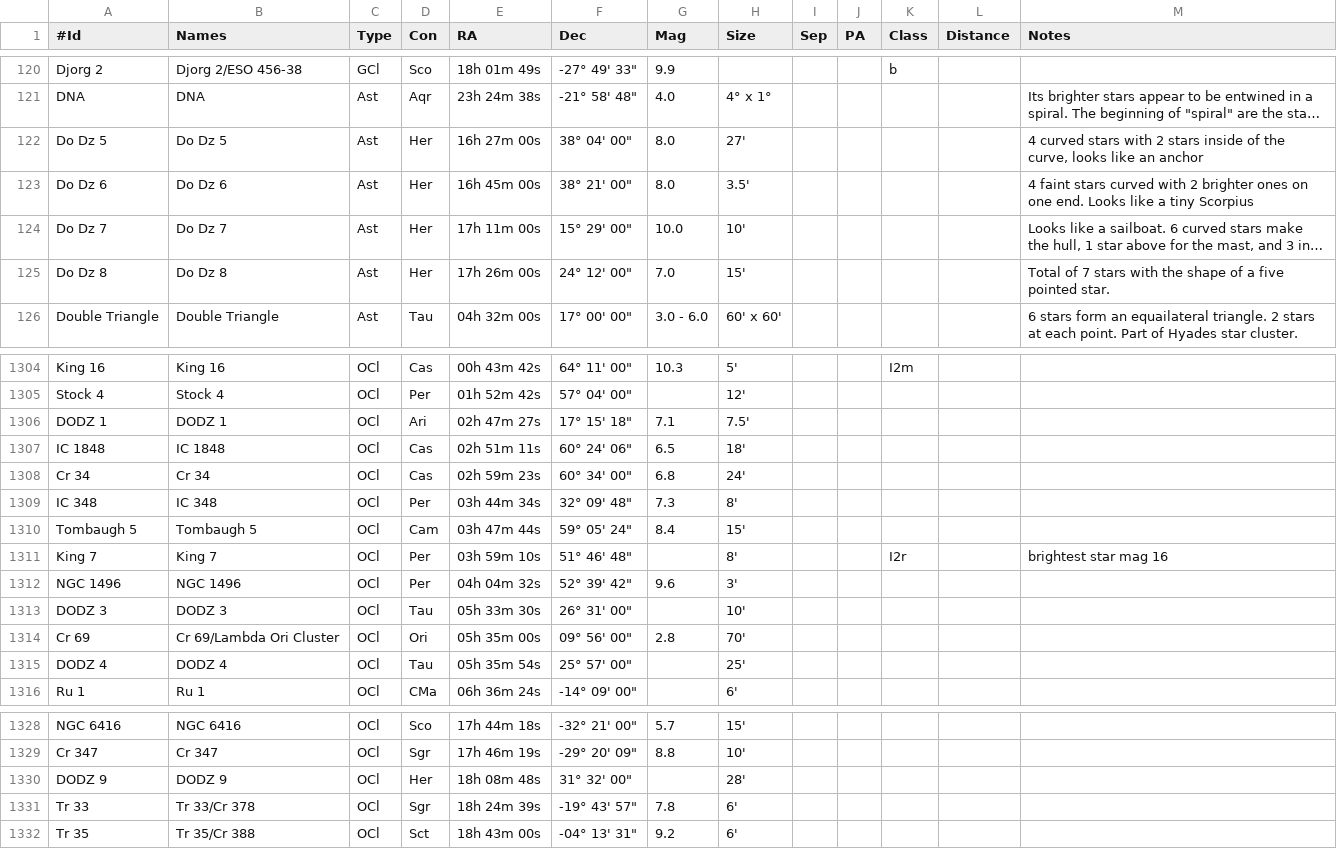
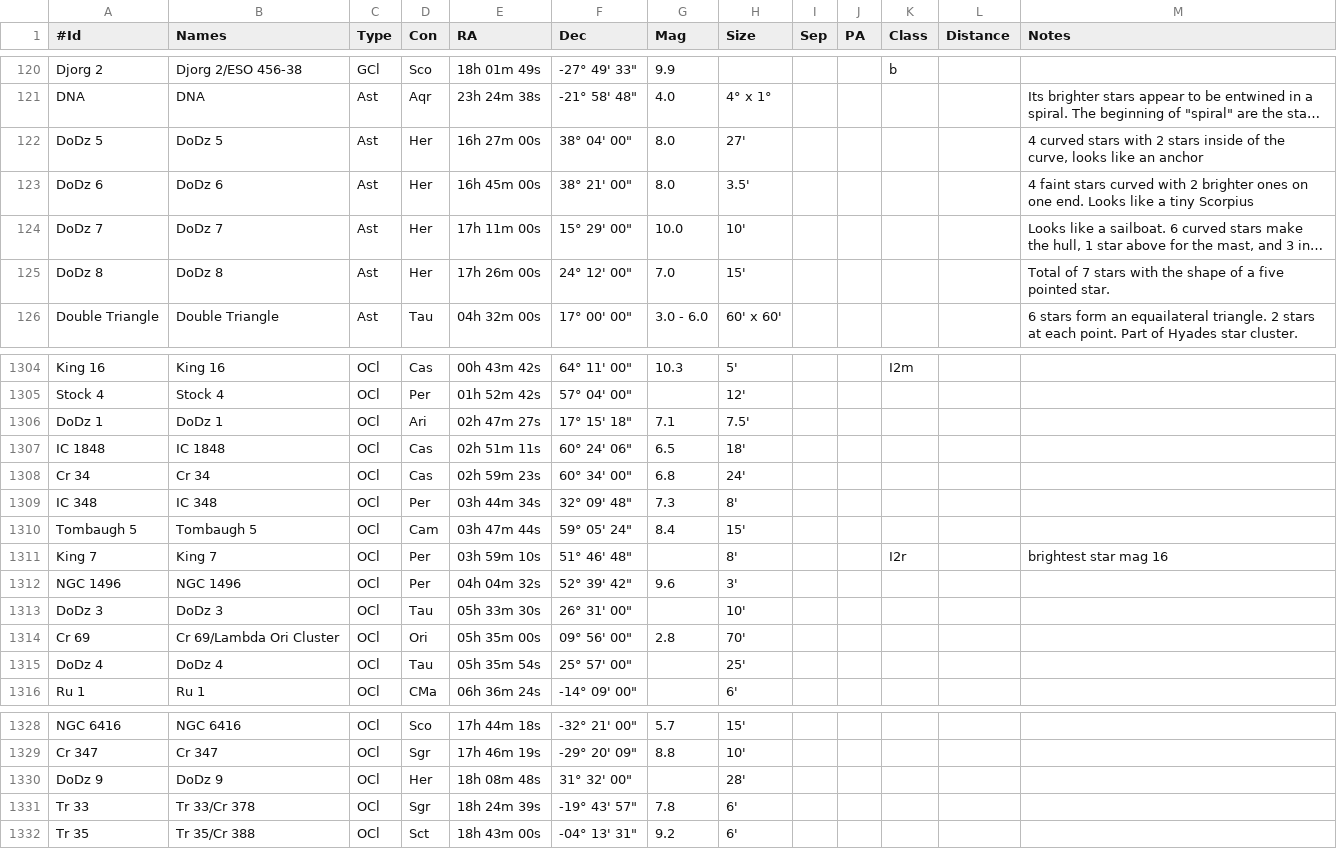
Before and after one commit to jonathanacross/astrodb, a TSV file: data/objects.tsv, drawn as a sheet; only a part is shown, gaps mark what is left out; long unchanged cells end in …; the diff names each change by its address in the sheet, - before the commit and + after, or states it on an @@ line.

```diff
--- a/data/objects.tsv
+++ b/data/objects.tsv
-A122 (#Id): Do Dz 5
+A122 (#Id): DoDz 5
-B122 (Names): Do Dz 5
+B122 (Names): DoDz 5
-A123 (#Id): Do Dz 6
+A123 (#Id): DoDz 6
-B123 (Names): Do Dz 6
+B123 (Names): DoDz 6
-A124 (#Id): Do Dz 7
+A124 (#Id): DoDz 7
-B124 (Names): Do Dz 7
+B124 (Names): DoDz 7
-A125 (#Id): Do Dz 8
+A125 (#Id): DoDz 8
-B125 (Names): Do Dz 8
+B125 (Names): DoDz 8
-A1306 (#Id): DODZ 1
+A1306 (#Id): DoDz 1
-B1306 (Names): DODZ 1
+B1306 (Names): DoDz 1
-A1313 (#Id): DODZ 3
+A1313 (#Id): DoDz 3
-B1313 (Names): DODZ 3
+B1313 (Names): DoDz 3
-A1315 (#Id): DODZ 4
+A1315 (#Id): DoDz 4
-B1315 (Names): DODZ 4
+B1315 (Names): DoDz 4
-A1330 (#Id): DODZ 9
+A1330 (#Id): DoDz 9
-B1330 (Names): DODZ 9
+B1330 (Names): DoDz 9
```
Also changed, not shown: data/observations.tsv, data/programs.tsv.
